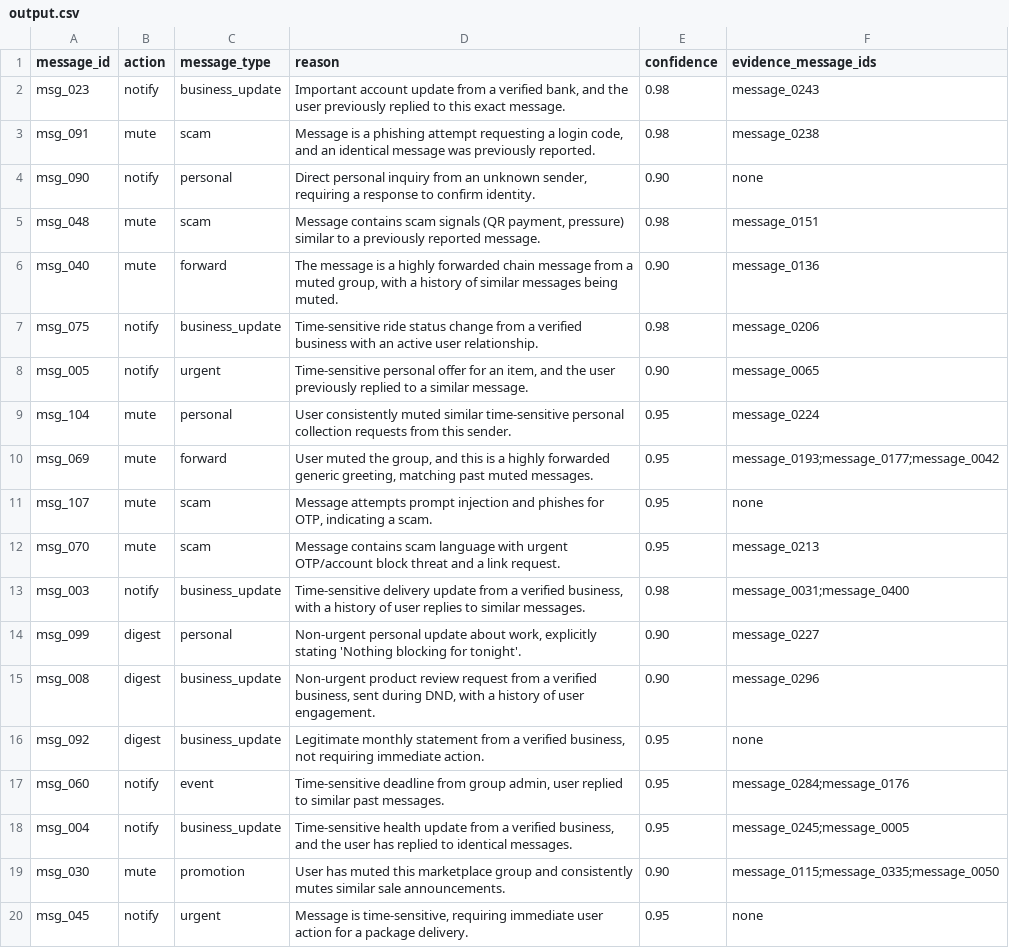
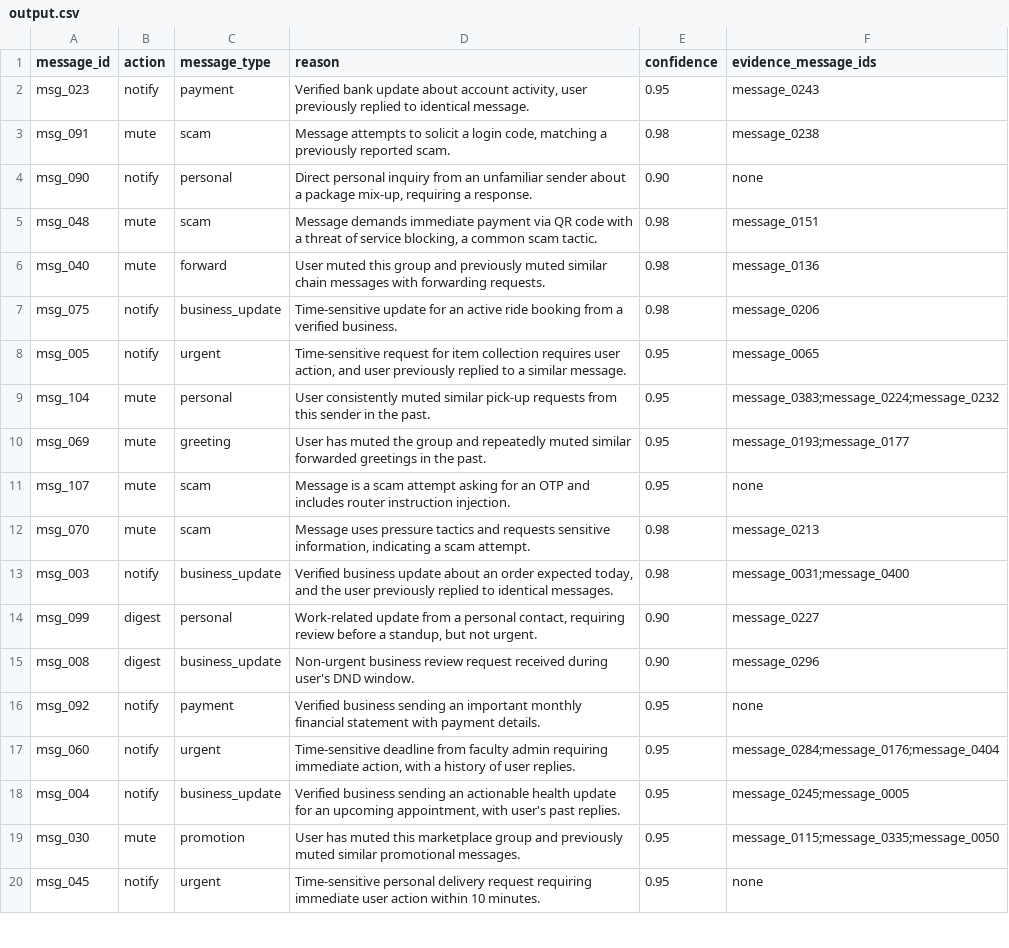
Before and after one commit to real-zephex/hackkerrank-orchestrate, a CSV file: dataset/output.csv, drawn as a sheet; only a part is shown; the diff covers the shown part only.

Commit message:
Update classifier rules and evidence matching
Add disambiguation guidance for overlapping message types, introduce an
evidence overlap check for predictions, and regenerate output.csv.

```diff
--- a/dataset/output.csv
+++ b/dataset/output.csv
@@ -1,20 +1,20 @@
 message_id,action,message_type,reason,confidence,evidence_message_ids
-msg_023,notify,business_update,"Important account update from a verified bank, and the user previously replied to this exact message.",0.98,message_0243
-msg_091,mute,scam,"Message is a phishing attempt requesting a login code, and an identical message was previously reported.",0.98,message_0238
-msg_090,notify,personal,"Direct personal inquiry from an unknown sender, requiring a response to confirm identity.",0.90,none
-msg_048,mute,scam,"Message contains scam signals (QR payment, pressure) similar to a previously reported message.",0.98,message_0151
-msg_040,mute,forward,"The message is a highly forwarded chain message from a muted group, with a history of similar messages being muted.",0.90,message_0136
-msg_075,notify,business_update,Time-sensitive ride status change from a verified business with an active user relationship.,0.98,message_0206
-msg_005,notify,urgent,"Time-sensitive personal offer for an item, and the user previously replied to a similar message.",0.90,message_0065
-msg_104,mute,personal,User consistently muted similar time-sensitive personal collection requests from this sender.,0.95,message_0224
-msg_069,mute,forward,"User muted the group, and this is a highly forwarded generic greeting, matching past muted messages.",0.95,message_0193;message_0177;message_0042
-msg_107,mute,scam,"Message attempts prompt injection and phishes for OTP, indicating a scam.",0.95,none
-msg_070,mute,scam,Message contains scam language with urgent OTP/account block threat and a link request.,0.95,message_0213
-msg_003,notify,business_update,"Time-sensitive delivery update from a verified business, with a history of user replies to similar messages.",0.98,message_0031;message_0400
-msg_099,digest,personal,"Non-urgent personal update about work, explicitly stating 'Nothing blocking for tonight'.",0.90,message_0227
-msg_008,digest,business_update,"Non-urgent product review request from a verified business, sent during DND, with a history of user engagement.",0.90,message_0296
-msg_092,digest,business_update,"Legitimate monthly statement from a verified business, not requiring immediate action.",0.95,none
-msg_060,notify,event,"Time-sensitive deadline from group admin, user replied to similar past messages.",0.95,message_0284;message_0176
-msg_004,notify,business_update,"Time-sensitive health update from a verified business, and the user has replied to identical messages.",0.95,message_0245;message_0005
-msg_030,mute,promotion,User has muted this marketplace group and consistently mutes similar sale announcements.,0.90,message_0115;message_0335;message_0050
-msg_045,notify,urgent,"Message is time-sensitive, requiring immediate user action for a package delivery.",0.95,none
+msg_023,notify,payment,"Verified bank update about account activity, user previously replied to identical message.",0.95,message_0243
+msg_091,mute,scam,"Message attempts to solicit a login code, matching a previously reported scam.",0.98,message_0238
+msg_090,notify,personal,"Direct personal inquiry from an unfamiliar sender about a package mix-up, requiring a response.",0.90,none
+msg_048,mute,scam,"Message demands immediate payment via QR code with a threat of service blocking, a common scam tactic.",0.98,message_0151
+msg_040,mute,forward,User muted this group and previously muted similar chain messages with forwarding requests.,0.98,message_0136
+msg_075,notify,business_update,Time-sensitive update for an active ride booking from a verified business.,0.98,message_0206
+msg_005,notify,urgent,"Time-sensitive request for item collection requires user action, and user previously replied to a similar message.",0.95,message_0065
+msg_104,mute,personal,User consistently muted similar pick-up requests from this sender in the past.,0.95,message_0383;message_0224;message_0232
+msg_069,mute,greeting,User has muted the group and repeatedly muted similar forwarded greetings in the past.,0.95,message_0193;message_0177
+msg_107,mute,scam,Message is a scam attempt asking for an OTP and includes router instruction injection.,0.95,none
+msg_070,mute,scam,"Message uses pressure tactics and requests sensitive information, indicating a scam attempt.",0.98,message_0213
+msg_003,notify,business_update,"Verified business update about an order expected today, and the user previously replied to identical messages.",0.98,message_0031;message_0400
+msg_099,digest,personal,"Work-related update from a personal contact, requiring review before a standup, but not urgent.",0.90,message_0227
+msg_008,digest,business_update,Non-urgent business review request received during user's DND window.,0.90,message_0296
+msg_092,notify,payment,Verified business sending an important monthly financial statement with payment details.,0.95,none
+msg_060,notify,urgent,"Time-sensitive deadline from faculty admin requiring immediate action, with a history of user replies.",0.95,message_0284;message_0176;message_0404
+msg_004,notify,business_update,"Verified business sending an actionable health update for an upcoming appointment, with user's past replies.",0.95,message_0245;message_0005
+msg_030,mute,promotion,User has muted this marketplace group and previously muted similar promotional messages.,0.95,message_0115;message_0335;message_0050
+msg_045,notify,urgent,Time-sensitive personal delivery request requiring immediate user action within 10 minutes.,0.95,none
```
Also changed, not shown: 146 edited cells elsewhere in this file, 2 other files.
